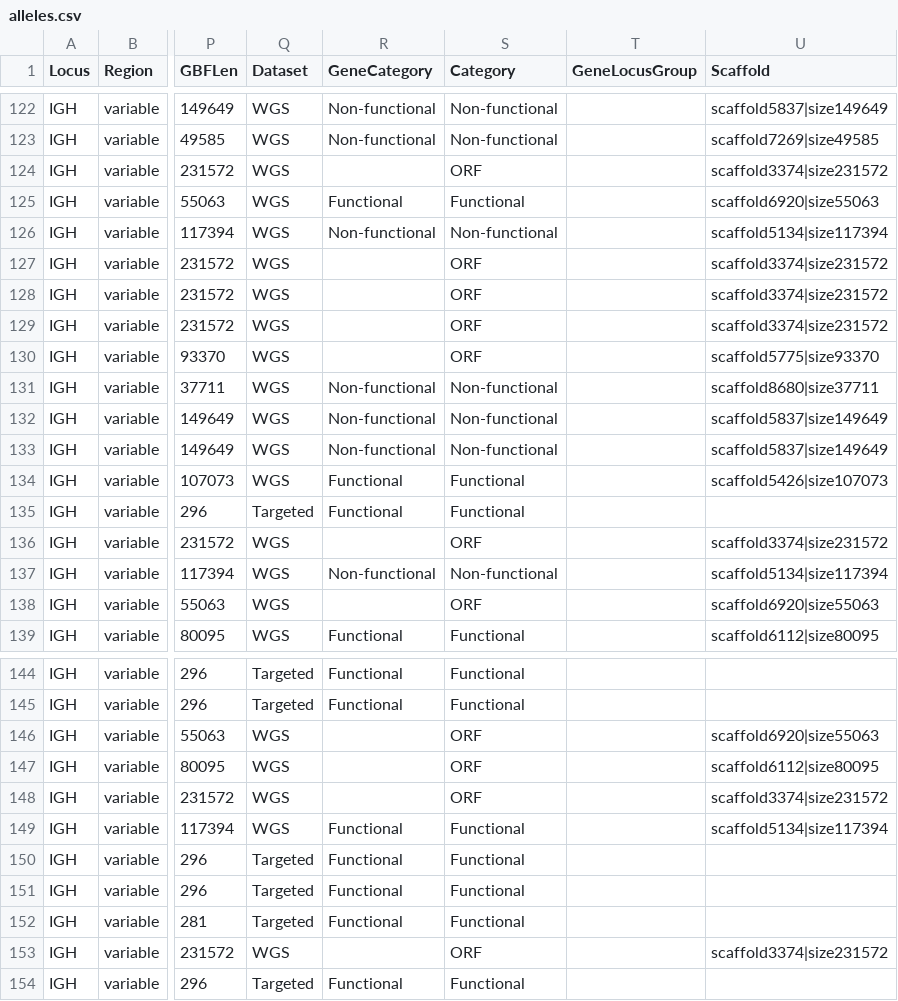
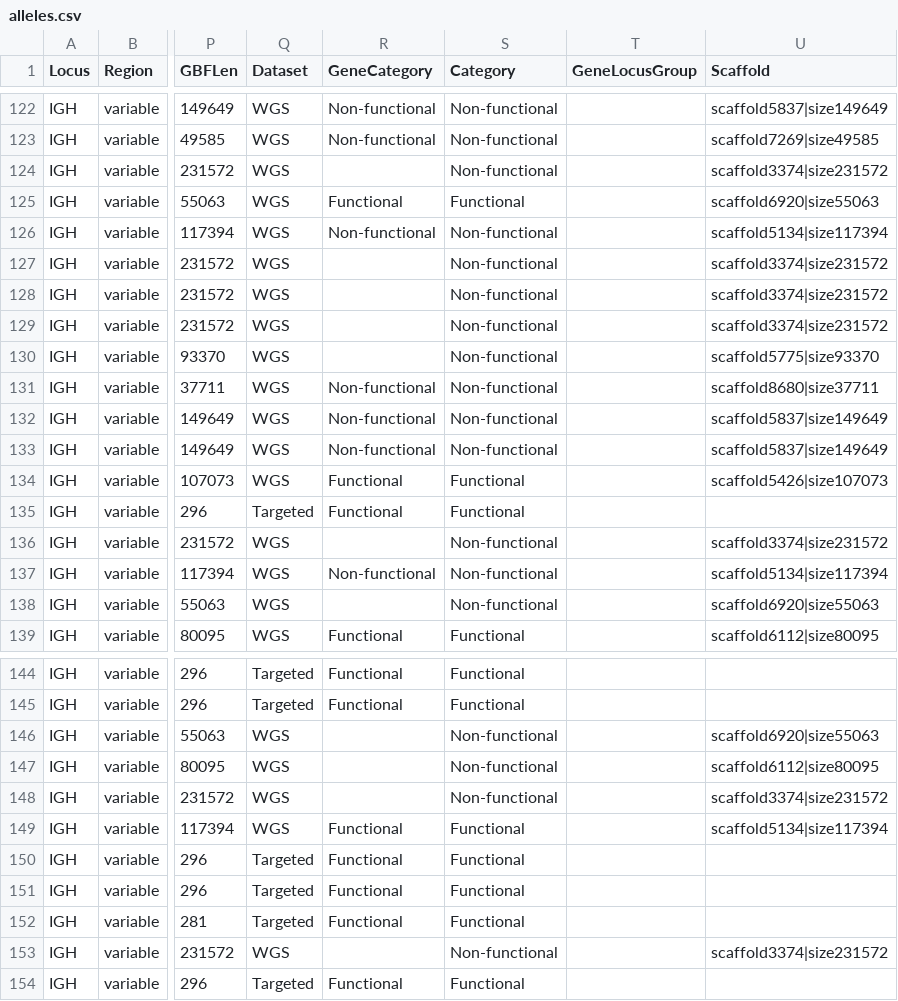
Before and after one commit to ressy/paper-helper-ramesh-2017, a CSV file: output/alleles.csv, drawn as a sheet; only a part is shown, gaps mark what is left out; the diff covers the shown part only; the diff names each change by its address in the sheet, - before the commit and + after, or states it on an @@ line.

Commit message:
correct ORF entries that should be Non-functional

```diff
--- a/output/alleles.csv
+++ b/output/alleles.csv
-S124 (Category): ORF
+S124 (Category): Non-functional
-S127:S130 (Category): ORF
+S127:S130 (Category): Non-functional
-S136 (Category): ORF
+S136 (Category): Non-functional
-S138 (Category): ORF
+S138 (Category): Non-functional
-S146:S148 (Category): ORF
+S146:S148 (Category): Non-functional
-S153 (Category): ORF
+S153 (Category): Non-functional
```
Also changed, not shown: 35 edited cells elsewhere in this file, 1 other file.
